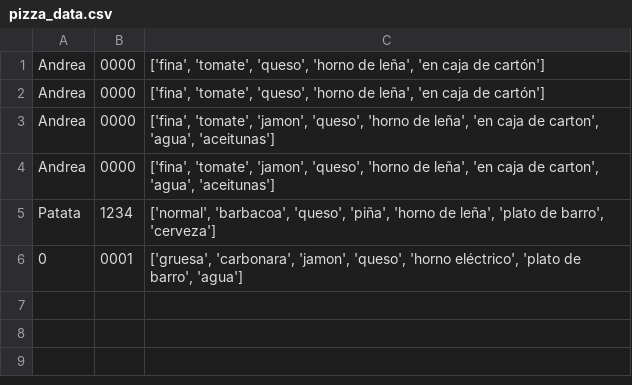
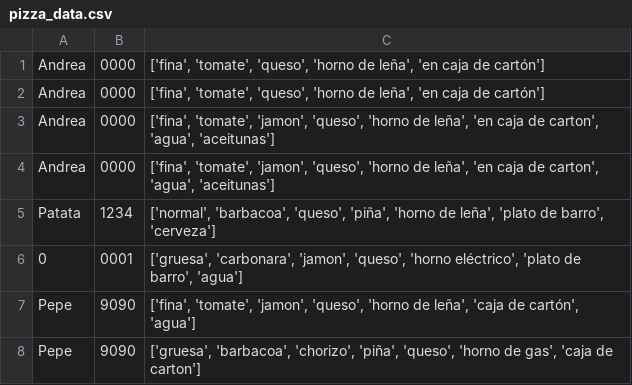
Before and after one commit to andmansim/Tarea1_Patrones, a CSV file: pizza_data.csv, drawn as a sheet.

Commit message:
para pedir más pizzas

```diff
--- a/pizza_data.csv
+++ b/pizza_data.csv
@@ -6 +6,3 @@ Patata,1234,"['normal', 'barbacoa', 'queso', 'piña', 'horno de leña', 'plato d
 0,0001,"['gruesa', 'carbonara', 'jamon', 'queso', 'horno eléctrico', 'plato de barro', 'agua']"
+Pepe,9090,"['fina', 'tomate', 'jamon', 'queso', 'horno de leña', 'caja de cartón', 'agua']"
+Pepe,9090,"['gruesa', 'barbacoa', 'chorizo', 'piña', 'queso', 'horno de gas', 'caja de carton']"
```
Also changed, not shown: 2 other files.
